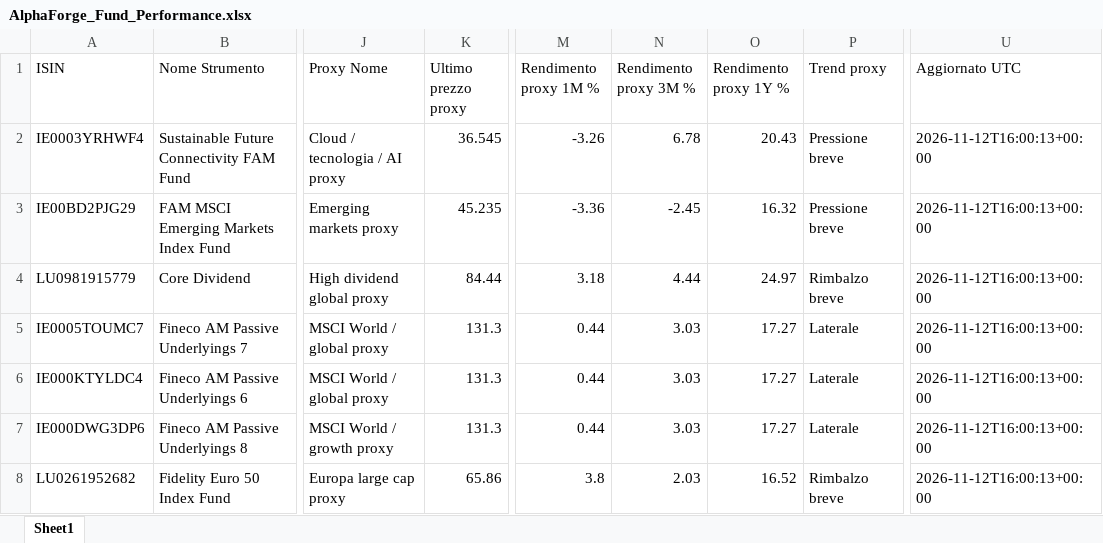
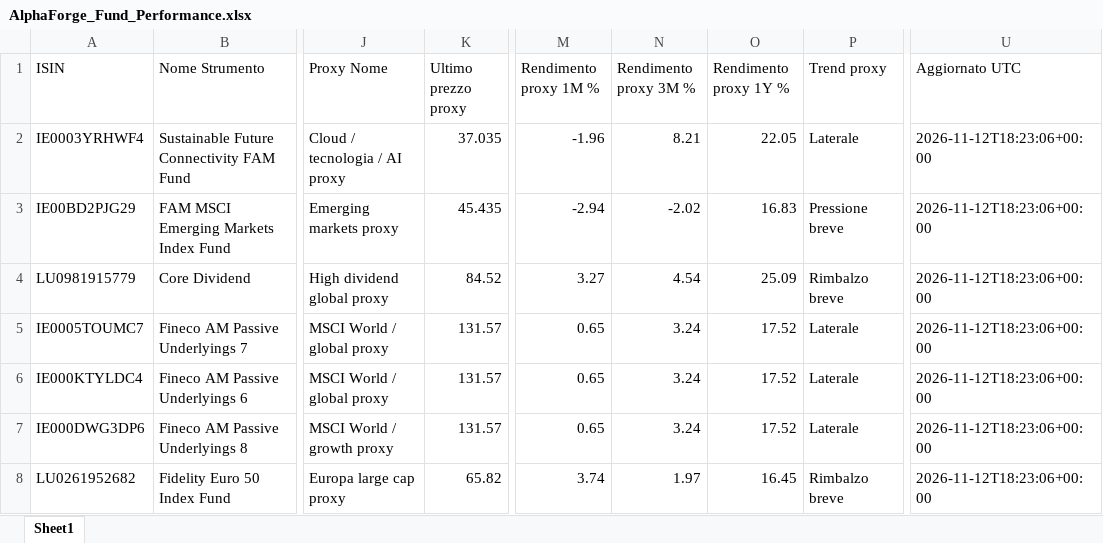
Before and after one commit to mirkomazzacuva/etf-intelligence-agent, an Excel workbook: AlphaForge_Fund_Performance.xlsx, sheet Sheet1, drawn as a sheet; only a part is shown, gaps mark what is left out; values as stored, in another font and other column widths than the file's, no borders; the diff names each change by its address in the sheet, - before the commit and + after, or states it on an @@ line.

```diff
--- a/AlphaForge_Fund_Performance.xlsx (sheet Sheet1)
+++ b/AlphaForge_Fund_Performance.xlsx (sheet Sheet1)
-K2 (Ultimo prezzo proxy): 36.545
+K2 (Ultimo prezzo proxy): 37.035
-M2 (Rendimento proxy 1M %): -3.26
+M2 (Rendimento proxy 1M %): -1.96
-N2 (Rendimento proxy 3M %): 6.78
+N2 (Rendimento proxy 3M %): 8.21
-O2 (Rendimento proxy 1Y %): 20.43
+O2 (Rendimento proxy 1Y %): 22.05
-P2 (Trend proxy): Pressione breve
+P2 (Trend proxy): Laterale
-U2:U8 (Aggiornato UTC): 2026-11-12T16:00:13+00:00
+U2:U8 (Aggiornato UTC): 2026-11-12T18:23:06+00:00
-K3 (Ultimo prezzo proxy): 45.235
+K3 (Ultimo prezzo proxy): 45.435
-M3 (Rendimento proxy 1M %): -3.36
+M3 (Rendimento proxy 1M %): -2.94
-N3 (Rendimento proxy 3M %): -2.45
+N3 (Rendimento proxy 3M %): -2.02
-O3 (Rendimento proxy 1Y %): 16.32
+O3 (Rendimento proxy 1Y %): 16.83
-K4 (Ultimo prezzo proxy): 84.44
+K4 (Ultimo prezzo proxy): 84.52
-M4 (Rendimento proxy 1M %): 3.18
+M4 (Rendimento proxy 1M %): 3.27
-N4 (Rendimento proxy 3M %): 4.44
+N4 (Rendimento proxy 3M %): 4.54
-O4 (Rendimento proxy 1Y %): 24.97
+O4 (Rendimento proxy 1Y %): 25.09
-K5:K7 (Ultimo prezzo proxy): 131.3
+K5:K7 (Ultimo prezzo proxy): 131.57
-M5:M7 (Rendimento proxy 1M %): 0.44
+M5:M7 (Rendimento proxy 1M %): 0.65
-N5:N7 (Rendimento proxy 3M %): 3.03
+N5:N7 (Rendimento proxy 3M %): 3.24
-O5:O7 (Rendimento proxy 1Y %): 17.27
+O5:O7 (Rendimento proxy 1Y %): 17.52
-K8 (Ultimo prezzo proxy): 65.86
+K8 (Ultimo prezzo proxy): 65.82
-M8 (Rendimento proxy 1M %): 3.8
+M8 (Rendimento proxy 1M %): 3.74
-N8 (Rendimento proxy 3M %): 2.03
+N8 (Rendimento proxy 3M %): 1.97
-O8 (Rendimento proxy 1Y %): 16.52
+O8 (Rendimento proxy 1Y %): 16.45
```
Also changed, not shown: AlphaForge_Action_Plan.xlsx, AlphaForge_Fund_Price_History.xlsx, 29 other files.
